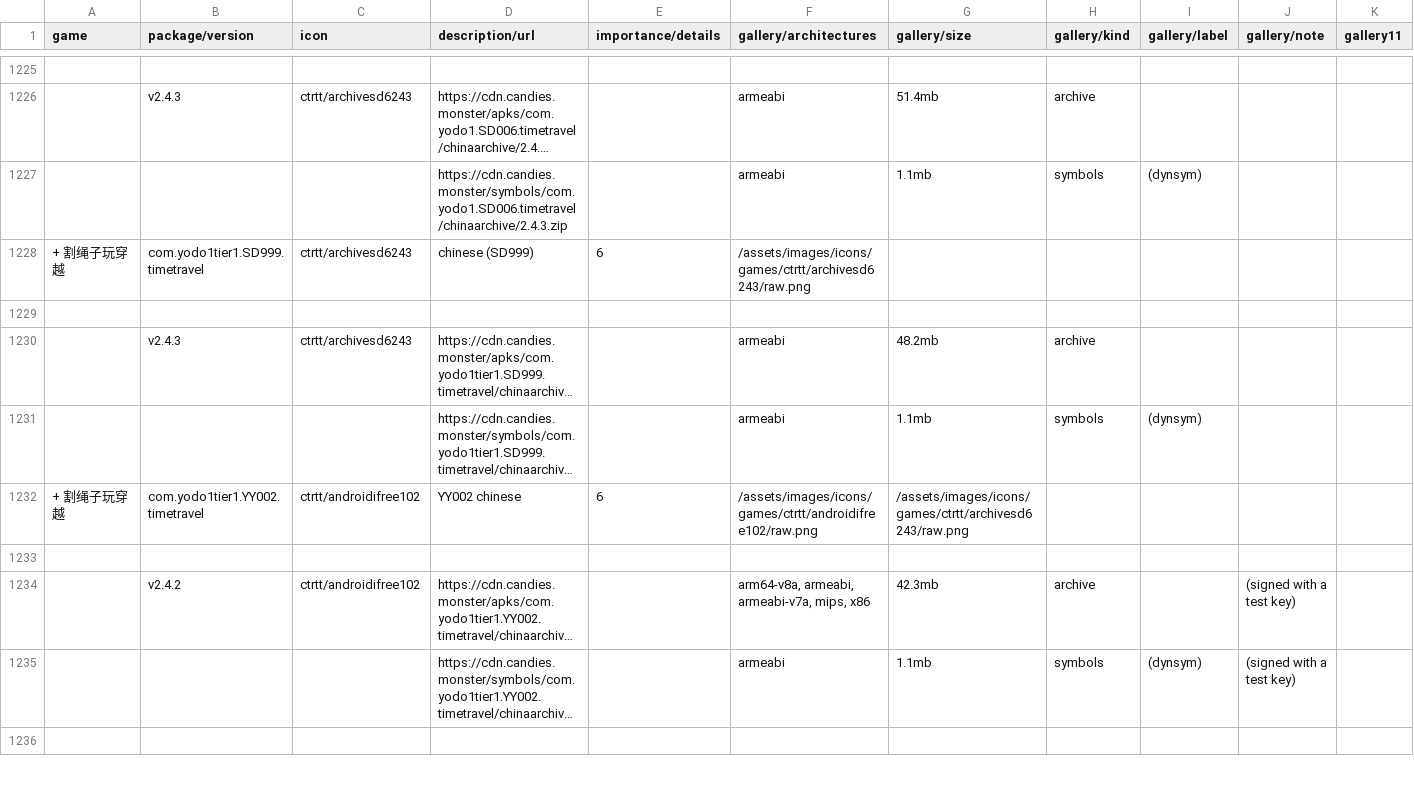
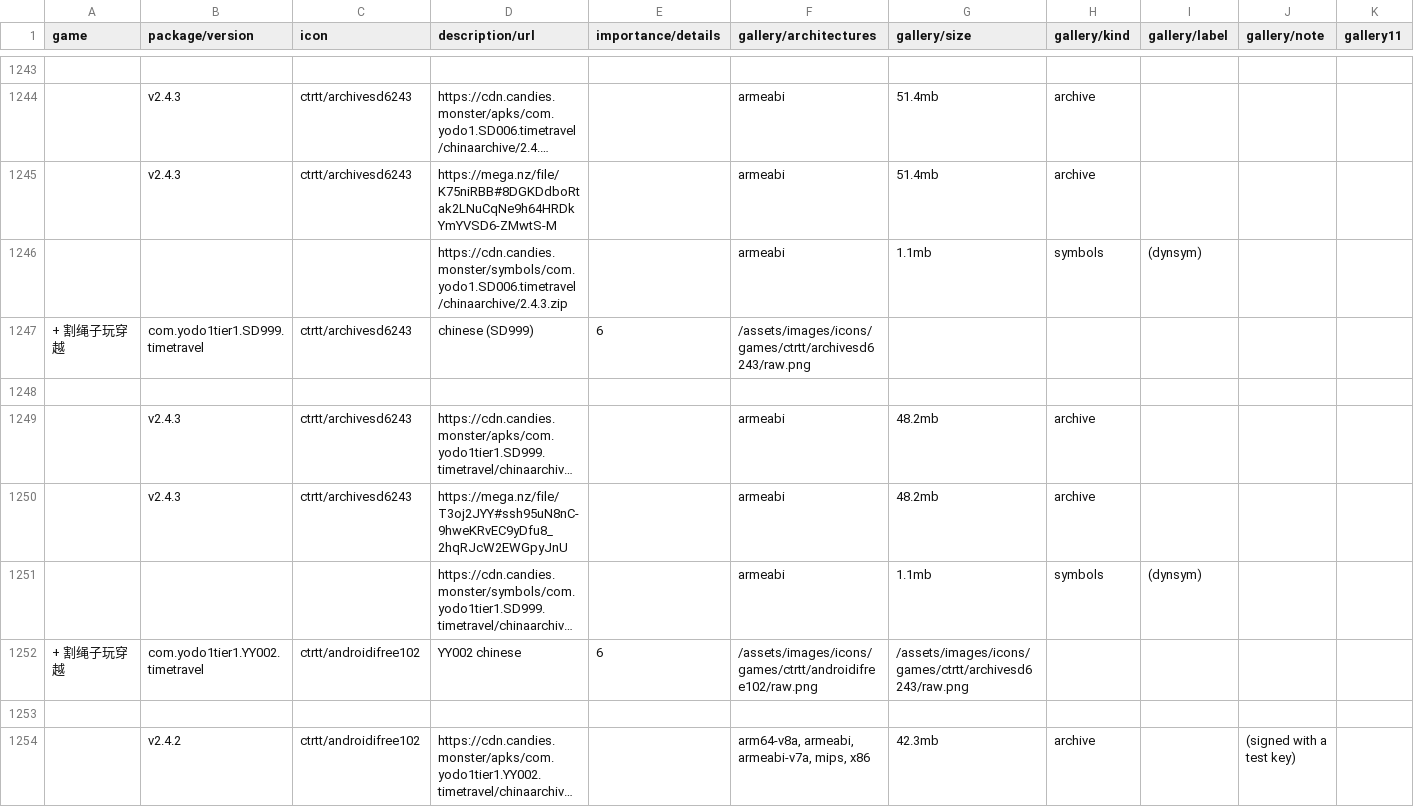
Before and after one commit to sogful/candies.monster, a CSV file: versions/data/android.csv, drawn as a sheet; only a part is shown, gaps mark what is left out; the shorter side is filled out with more unchanged rows; long unchanged cells end in …; rows hold the shown columns only; the diff covers the shown part only; the diff names each change by its address in the sheet, - before the commit and + after, or states it on an @@ line.

Commit message:
27 mega mirrors for chinese releases

```diff
--- a/versions/data/android.csv
+++ b/versions/data/android.csv
+row 1245:  | v2.4.3 | ctrtt/archivesd6243 | https://mega.nz/file/K75niRBB#8DGKDdboRtak2LNuCqNe9h64HRDkYmYVSD6-ZMwtS-M |  | armeabi | 51.4mb | archive
+row 1250:  | v2.4.3 | ctrtt/archivesd6243 | https://mega.nz/file/T3oj2JYY#ssh95uN8nC-9hweKRvEC9yDfu8_2hqRJcW2EWGpyJnU |  | armeabi | 48.2mb | archive
```
Also changed, not shown: 25 added rows elsewhere in this file.
